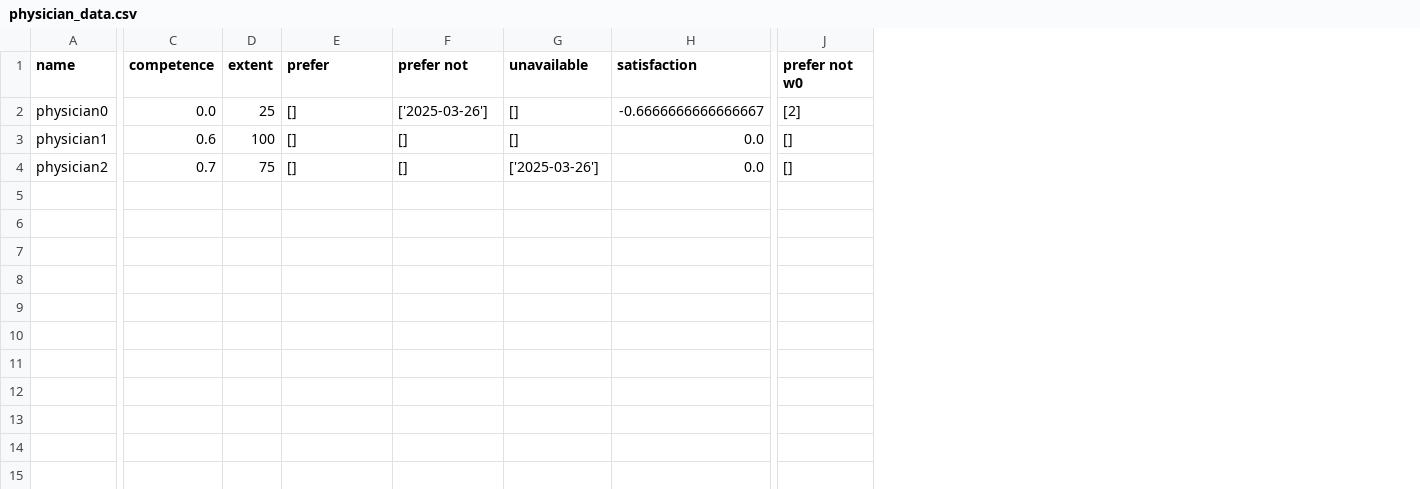
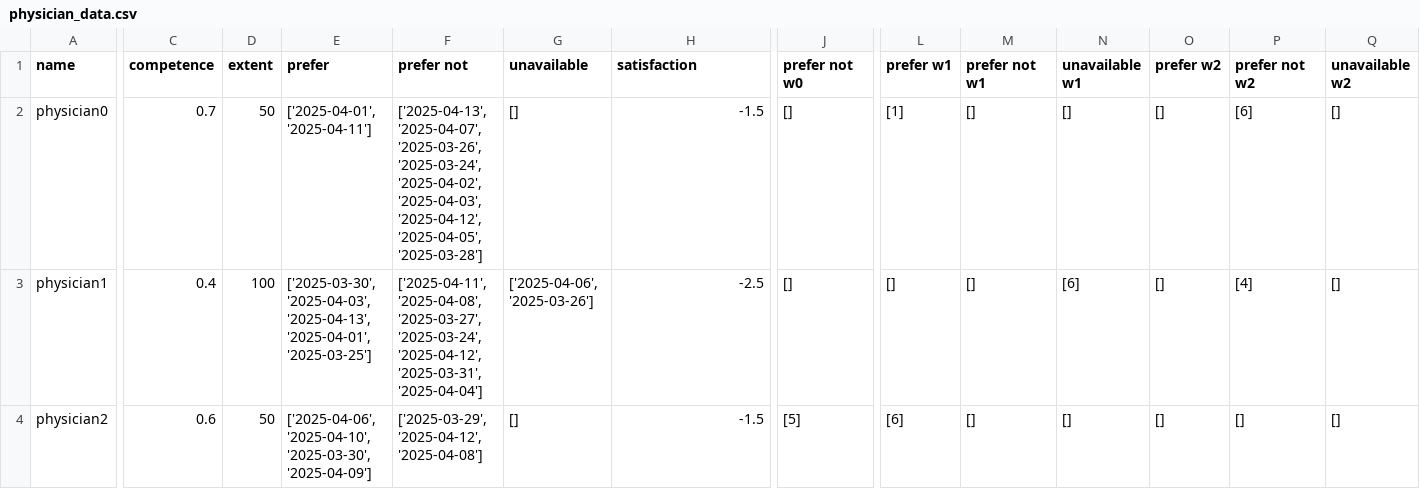
Before and after one commit to larssonnathalie/QMaxH-Cap, a CSV file: data/intermediate/physician_data.csv, drawn as a sheet; only a part is shown, gaps mark what is left out; the diff covers the shown part only; the diff names each change by its address in the sheet, - before the commit and + after, or states it on an @@ line.

```diff
--- a/data/intermediate/physician_data.csv
+++ b/data/intermediate/physician_data.csv
+column L (prefer w1), rows 2-4: [1] | [] | [6]
+column M (prefer not w1), rows 2-4: all []
+column N (unavailable w1), rows 2-4: [] | [6] | []
+column O (prefer w2), rows 2-4: all []
+column P (prefer not w2), rows 2-4: [6] | [4] | []
+column Q (unavailable w2), rows 2-4: all []
-C2 (competence): 0.0
+C2 (competence): 0.7
-D2 (extent): 25
+D2 (extent): 50
-E2 (prefer): []
+E2 (prefer): ['2025-04-01', '2025-04-11']
-F2 (prefer not): ['2025-03-26']
+F2 (prefer not): ['2025-04-13', '2025-04-07', '2025-03-26', '2025-03-24', '2025-04-02', '2025-04-03', '2025-04-12', '2025-04-05', '2025-03-28']
-H2 (satisfaction): -0.6666666666666667
+H2 (satisfaction): -1.5
-J2 (prefer not w0): [2]
+J2 (prefer not w0): []
-C3 (competence): 0.6
+C3 (competence): 0.4
-E3 (prefer): []
+E3 (prefer): ['2025-03-30', '2025-04-03', '2025-04-13', '2025-04-01', '2025-03-25']
-F3 (prefer not): []
+F3 (prefer not): ['2025-04-11', '2025-04-08', '2025-03-27', '2025-03-24', '2025-04-12', '2025-03-31', '2025-04-04']
-G3 (unavailable): []
+G3 (unavailable): ['2025-04-06', '2025-03-26']
-H3 (satisfaction): 0.0
+H3 (satisfaction): -2.5
-C4 (competence): 0.7
+C4 (competence): 0.6
-D4 (extent): 75
+D4 (extent): 50
-E4 (prefer): []
+E4 (prefer): ['2025-04-06', '2025-04-10', '2025-03-30', '2025-04-09']
-F4 (prefer not): []
+F4 (prefer not): ['2025-03-29', '2025-04-12', '2025-04-08']
-G4 (unavailable): ['2025-03-26']
+G4 (unavailable): []
-H4 (satisfaction): 0.0
+H4 (satisfaction): -1.5
-J4 (prefer not w0): []
+J4 (prefer not w0): [5]
```
Also changed, not shown: 2 edited cells elsewhere in this file, data/intermediate/Qubo_matrix_cl2.csv, data/results/result_and_demand_cl2.csv, 9 other files.
